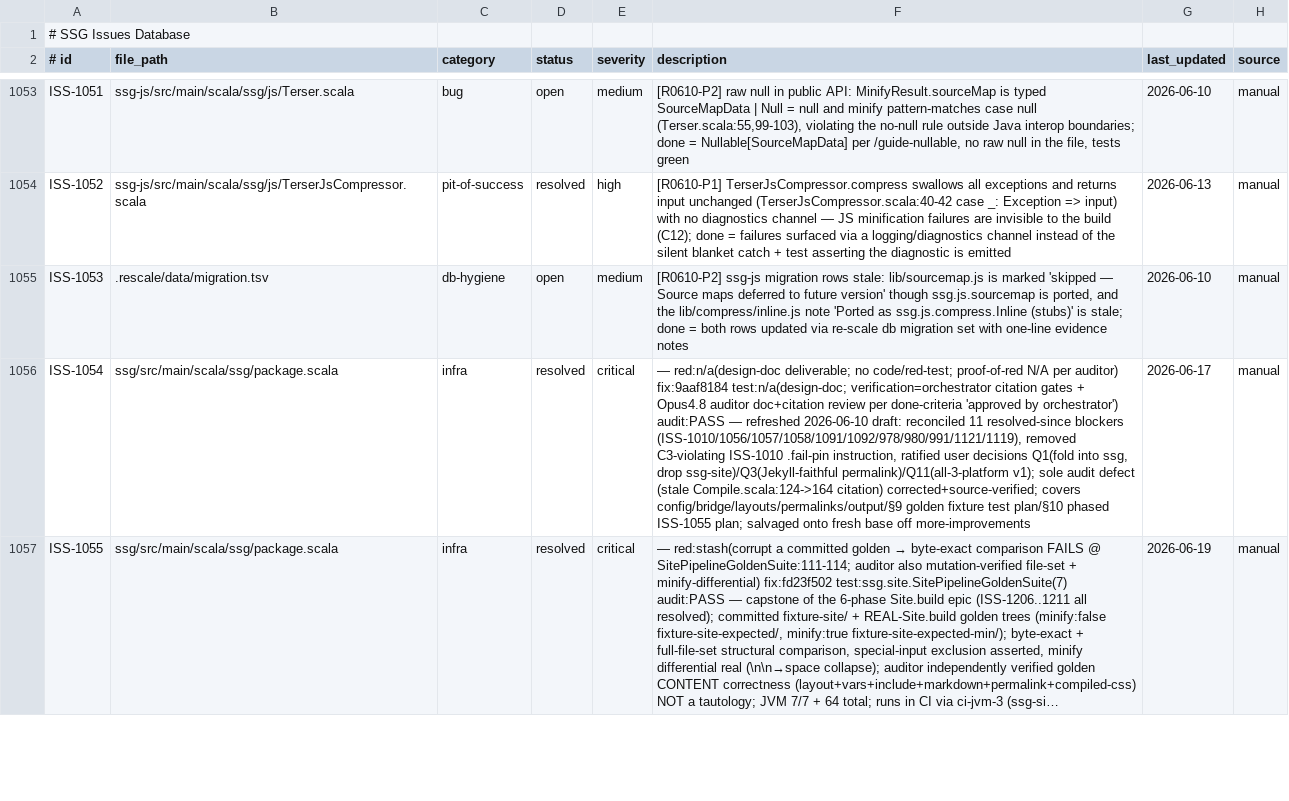
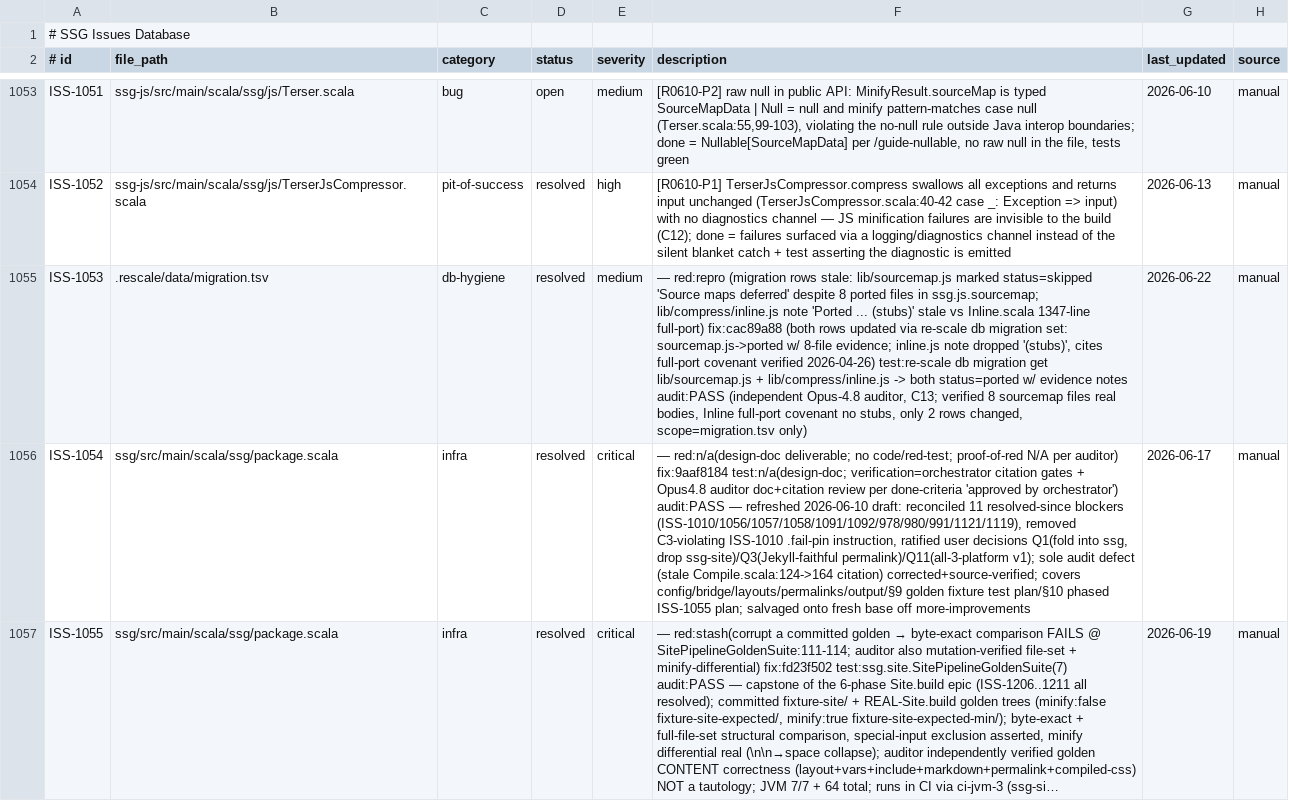
Before and after one commit to kubuszok/ssg, a TSV file: .rescale/data/issues.tsv, drawn as a sheet; only a part is shown, gaps mark what is left out; long unchanged cells end in …; the diff names each change by its address in the sheet, - before the commit and + after, or states it on an @@ line.

Commit message:
campaign: ISS-1053 resolved (ssg-js migration rows corrected; auditor PASS)

```diff
--- a/.rescale/data/issues.tsv
+++ b/.rescale/data/issues.tsv
-D1055 (status): open
+D1055 (status): resolved
-F1055 (description): [R0610-P2] ssg-js migration rows stale: lib/sourcemap.js is marked 'skipped — Source maps deferred to future version' though ssg.js.sourcemap is ported, and the lib/compress/inline.js note 'Ported as ssg.js.compress.Inline (stubs)' is stale; done = both rows updated via re-scale db migration set with one-line evidence notes
+F1055 (description): — red:repro (migration rows stale: lib/sourcemap.js marked status=skipped 'Source maps deferred' despite 8 ported files in ssg.js.sourcemap; lib/compress/inline.js note 'Ported ... (stubs)' stale vs Inline.scala 1347-line full-port) fix:cac89a88 (both rows updated via re-scale db migration set: sourcemap.js->ported w/ 8-file evidence; inline.js note dropped '(stubs)', cites full-port covenant verified 2026-04-26) test:re-scale db migration get lib/sourcemap.js + lib/compress/inline.js -> both status=ported w/ evidence notes audit:PASS (independent Opus-4.8 auditor, C13; verified 8 sourcemap files real bodies, Inline full-port covenant no stubs, only 2 rows changed, scope=migration.tsv only)
-G1055 (last_updated): 2026-06-10
+G1055 (last_updated): 2026-06-22
```
Also changed, not shown: 1 other file.
